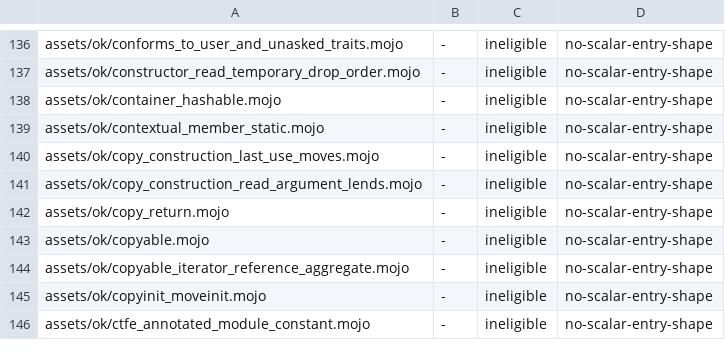
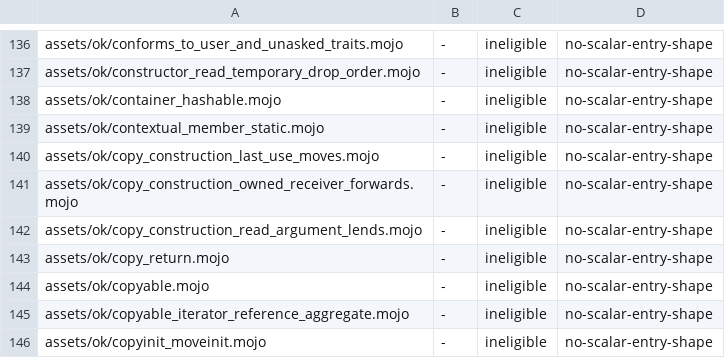
Before and after one commit to bpr/mojito, a TSV file: conformance/pliron-scalar.tsv, drawn as a sheet; only a part is shown, gaps mark what is left out; the shorter side is filled out with more unchanged rows; the diff names each change by its address in the sheet, - before the commit and + after, or states it on an @@ line.

Commit message:
A copy construction an owned (`var`/`deinit`) receiver takes at its source's last use now forwards the source's storage, and forwarding requires that nothing between the forwarding use and the call can raise, as Mojo does. This fixes R737: `M(copy=d).consume()` no longer runs the move initializer, and an owned argument no longer forwards past a raising argument.

```diff
--- a/conformance/pliron-scalar.tsv
+++ b/conformance/pliron-scalar.tsv
+row 141: assets/ok/copy_construction_owned_receiver_forwards.mojo | - | ineligible | no-scalar-entry-shape
```
Also changed, not shown: conformance/assets-mojo-rejects.tsv, conformance/pliron-parity.tsv, 12 other files.
